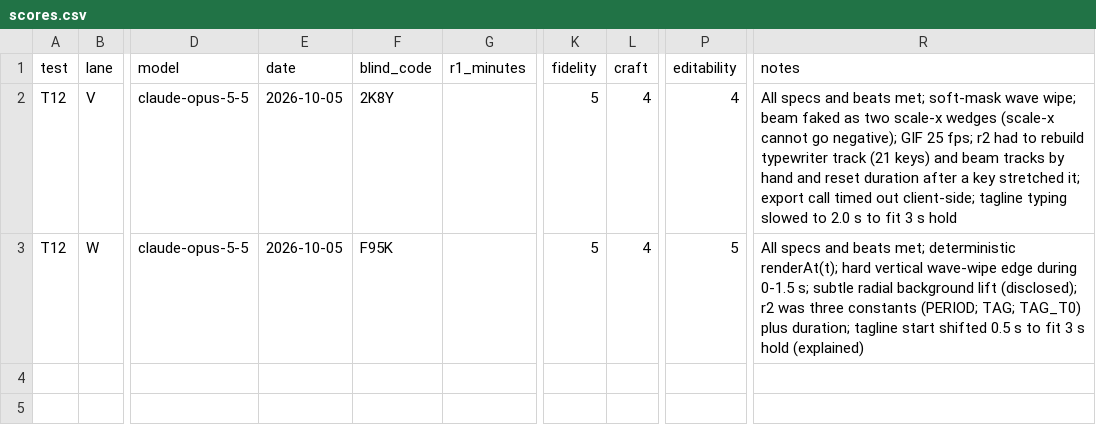
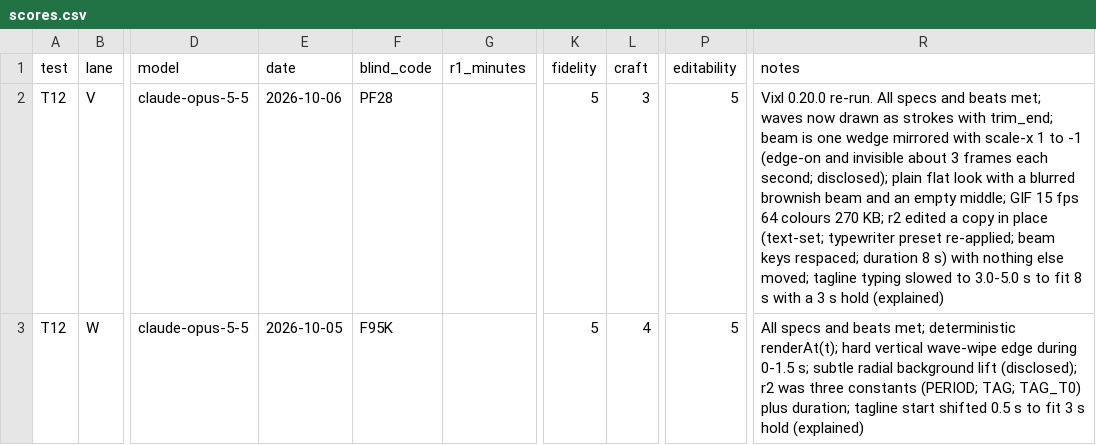
Before and after one commit to jxburros/Vixl, a CSV file: evals/tool-comparison/runs/T12/scores.csv, drawn as a sheet; only a part is shown, gaps mark what is left out; the diff names each change by its address in the sheet, - before the commit and + after, or states it on an @@ line.

```diff
--- a/evals/tool-comparison/runs/T12/scores.csv
+++ b/evals/tool-comparison/runs/T12/scores.csv
-E2 (date): 2026-10-05
+E2 (date): 2026-10-06
-F2 (blind_code): 2K8Y
+F2 (blind_code): PF28
-L2 (craft): 4
+L2 (craft): 3
-P2 (editability): 4
+P2 (editability): 5
-R2 (notes): All specs and beats met; soft-mask wave wipe; beam faked as two scale-x wedges (scale-x cannot go negative); GIF 25 fps; r2 had to rebuild typewriter track (21 keys) and beam tracks by hand and reset duration after a key stretched it; export call timed out client-side; tagline typing slowed to 2.0 s to fit 3 s hold
+R2 (notes): Vixl 0.20.0 re-run. All specs and beats met; waves now drawn as strokes with trim_end; beam is one wedge mirrored with scale-x 1 to -1 (edge-on and invisible about 3 frames each second; disclosed); plain flat look with a blurred brownish beam and an empty middle; GIF 15 fps 64 colours 270 KB; r2 edited a copy in place (text-set; typewriter preset re-applied; beam keys respaced; duration 8 s) with nothing else moved; tagline typing slowed to 3.0-5.0 s to fit 8 s with a 3 s hold (explained)
```
Also changed, not shown: 3 other files.
